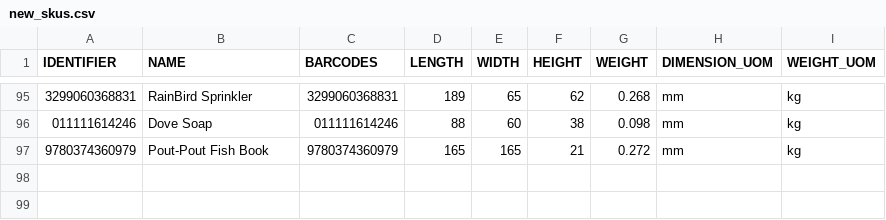
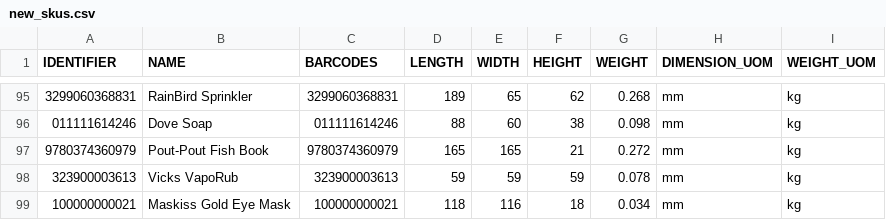
Before and after one commit to tanmayDhasade/sqa_scripts, a CSV file: new_skus.csv, drawn as a sheet; only a part is shown, gaps mark what is left out; the diff names each change by its address in the sheet, - before the commit and + after, or states it on an @@ line.

Commit message:
Update new_skus.csv

```diff
--- a/new_skus.csv
+++ b/new_skus.csv
+row 98: 323900003613 | Vicks VapoRub | 323900003613 | 59 | 59 | 59 | 0.078 | mm | kg
+row 99: 100000000021 | Maskiss Gold Eye Mask | 100000000021 | 118 | 116 | 18 | 0.034 | mm | kg
```
